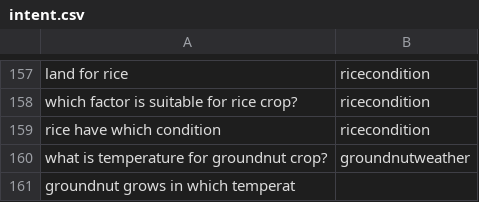
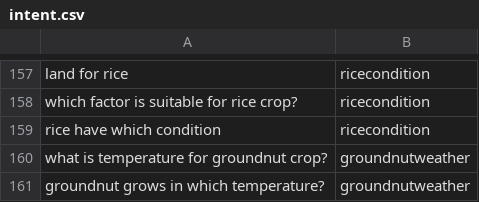
Before and after one commit to reflectstars/NLP-ANN-Agriculture-Chatbot, a CSV file: datasets/intent.csv, drawn as a sheet; only a part is shown, gaps mark what is left out; removed rows and columns are numbered as before the commit, all else as after; the diff names each change by its address in the sheet, - before the commit and + after, or states it on an @@ line.

Commit message:
remove tab

```diff
--- a/datasets/intent.csv
+++ b/datasets/intent.csv
-row 161: groundnut grows in which temperat
+row 161: groundnut grows in which temperature? | groundnutweather
```
